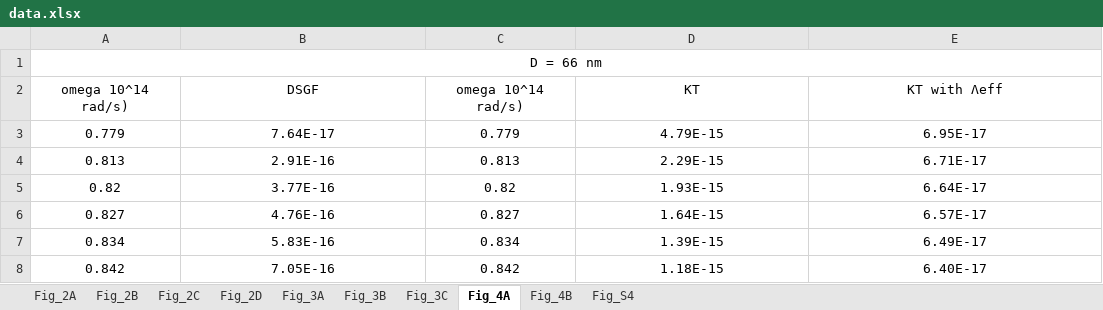
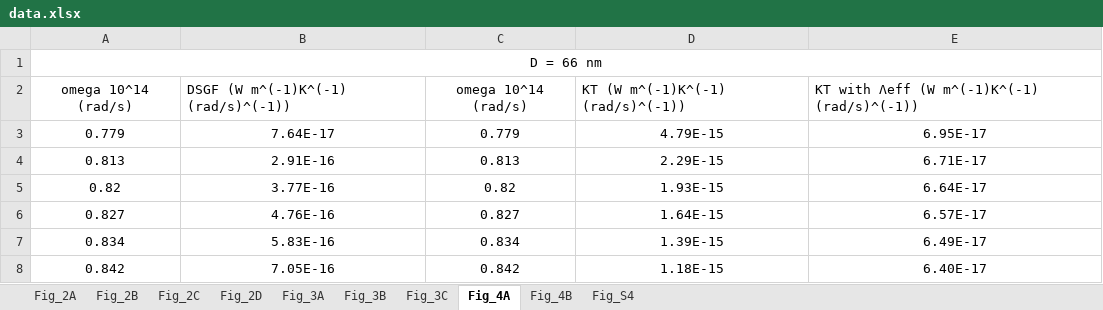
Before and after one commit to Discrete-System-Greens-Function/Radiation-conduction-in-polaritonic-nanowires, an Excel workbook: data.xlsx, sheet Fig_4A, drawn as a sheet; only a part is shown; values as stored, in another font and other column widths than the file's, no borders; removed rows and columns are numbered as before the commit, all else as after; the diff names each change by its address in the sheet, - before the commit and + after, or states it on an @@ line.

```diff
--- a/data.xlsx (sheet Fig_4A)
+++ b/data.xlsx (sheet Fig_4A)
-row 2: omega 10^14 rad/s) | DSGF | omega 10^14 rad/s) | KT | KT with Λeff
+row 2: omega 10^14 (rad/s) | DSGF (W m^(-1)K^(-1) (rad/s)^(-1)) | omega 10^14 (rad/s) | KT (W m^(-1)K^(-1) (rad/s)^(-1)) | KT with Λeff (W m^(-1)K^(-1) (rad/s)^(-1))
```
Also changed, not shown: sheet Fig_3C, sheet Fig_4B, sheet Fig_3A, sheet Fig_3B, sheet Fig_2A, sheet Fig_2B, 3 more sheets.
